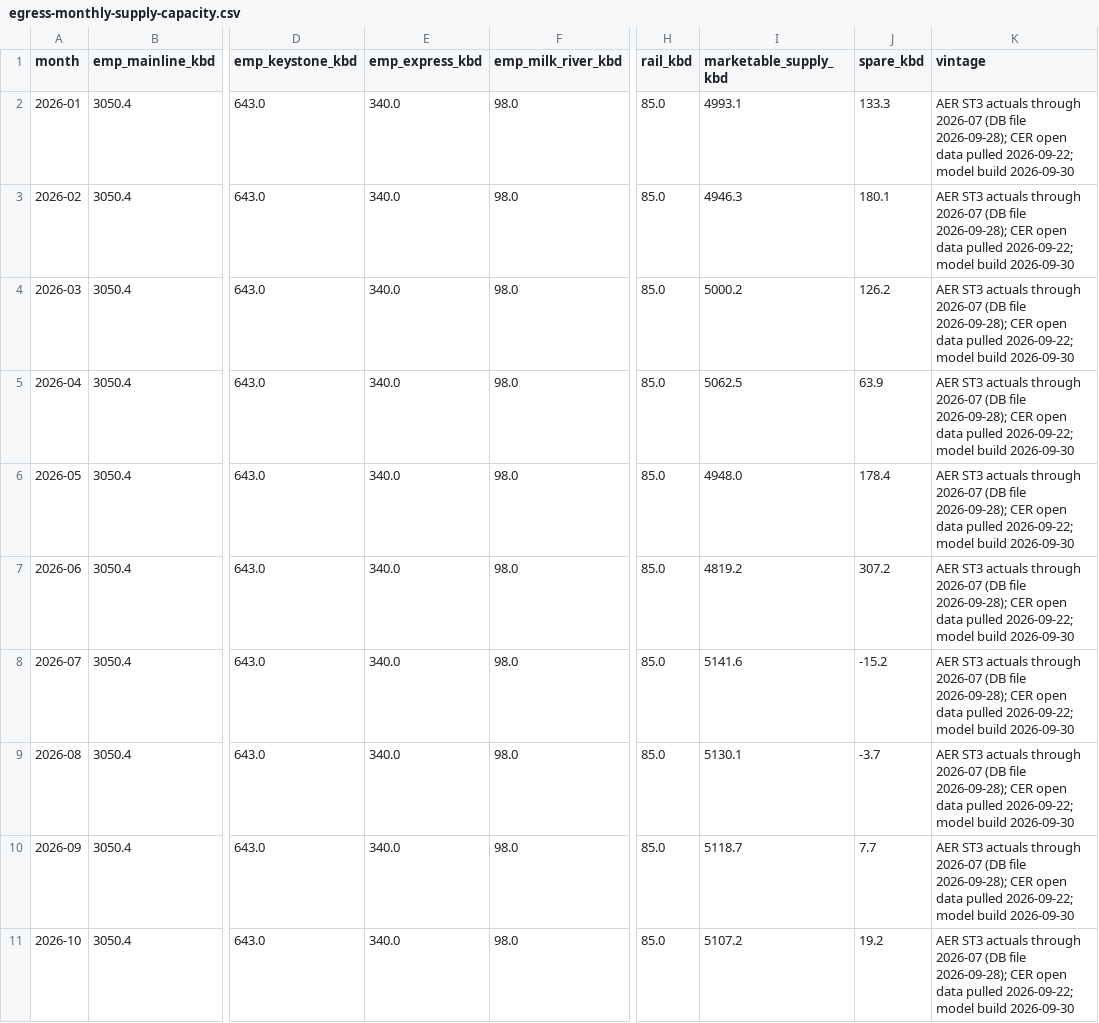
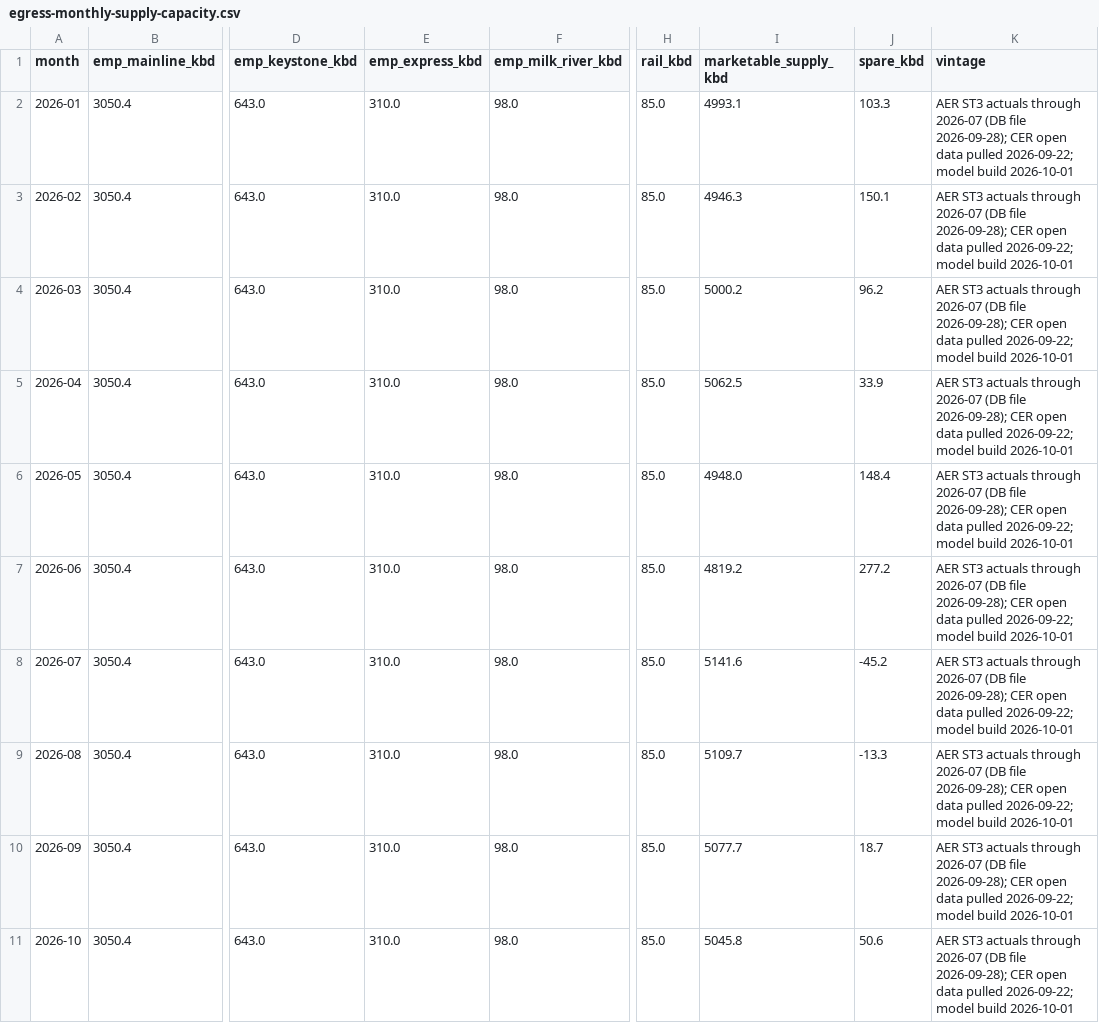
Before and after one commit to heavyreading/heavyreading-staging, a CSV file: data/charts/egress-monthly-supply-capacity.csv, drawn as a sheet; only a part is shown, gaps mark what is left out; the diff covers the shown part only; the diff names each change by its address in the sheet, - before the commit and + after, or states it on an @@ line.

```diff
--- a/data/charts/egress-monthly-supply-capacity.csv
+++ b/data/charts/egress-monthly-supply-capacity.csv
-E2:E11 (emp_express_kbd): 340.0
+E2:E11 (emp_express_kbd): 310.0
-J2 (spare_kbd): 133.3
+J2 (spare_kbd): 103.3
-K2:K11 (vintage): …model build 2026-09-30
+K2:K11 (vintage): …model build 2026-10-01
-J3 (spare_kbd): 180.1
+J3 (spare_kbd): 150.1
-J4 (spare_kbd): 126.2
+J4 (spare_kbd): 96.2
-J5 (spare_kbd): 63.9
+J5 (spare_kbd): 33.9
-J6 (spare_kbd): 178.4
+J6 (spare_kbd): 148.4
-J7 (spare_kbd): 307.2
+J7 (spare_kbd): 277.2
-J8 (spare_kbd): -15.2
+J8 (spare_kbd): -45.2
-I9 (marketable_supply_kbd): 5130.1
+I9 (marketable_supply_kbd): 5109.7
-J9 (spare_kbd): -3.7
+J9 (spare_kbd): -13.3
-I10 (marketable_supply_kbd): 5118.7
+I10 (marketable_supply_kbd): 5077.7
-J10 (spare_kbd): 7.7
+J10 (spare_kbd): 18.7
-I11 (marketable_supply_kbd): 5107.2
+I11 (marketable_supply_kbd): 5045.8
-J11 (spare_kbd): 19.2
+J11 (spare_kbd): 50.6
```
Also changed, not shown: 164 edited cells elsewhere in this file, data/charts/egress-capacity-throughput.csv, data/charts/supply-by-type.csv, 49 other files.
